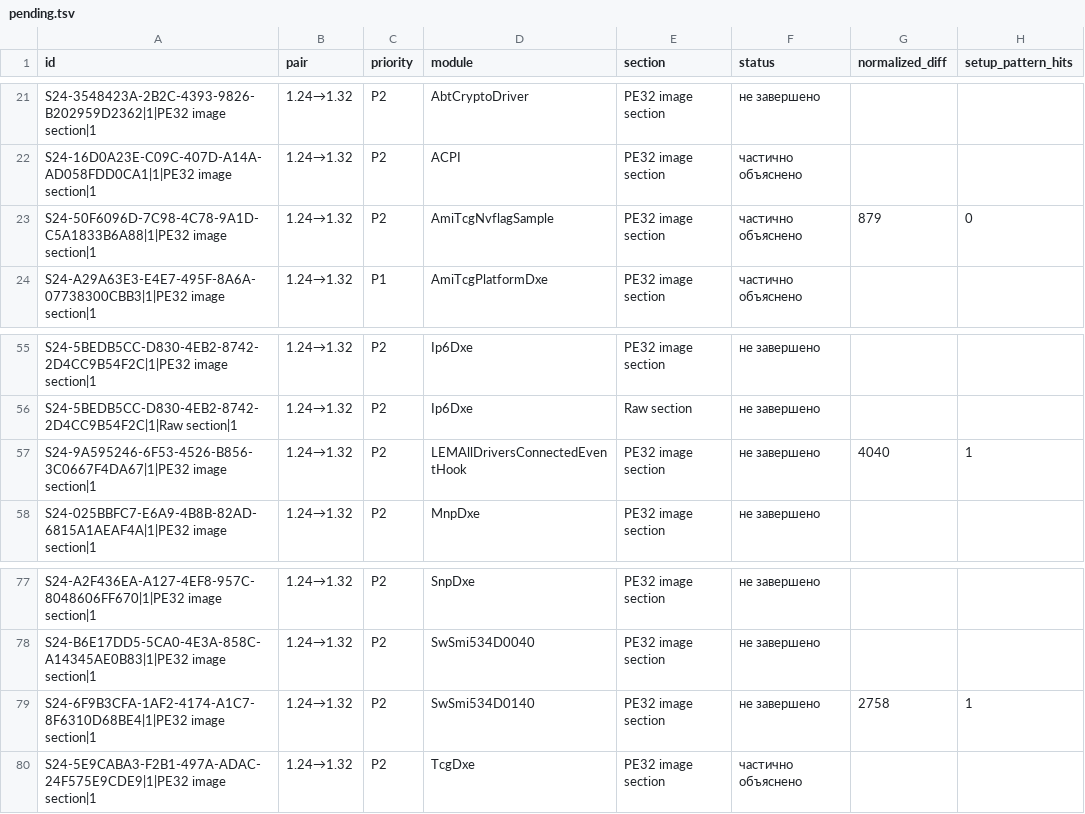
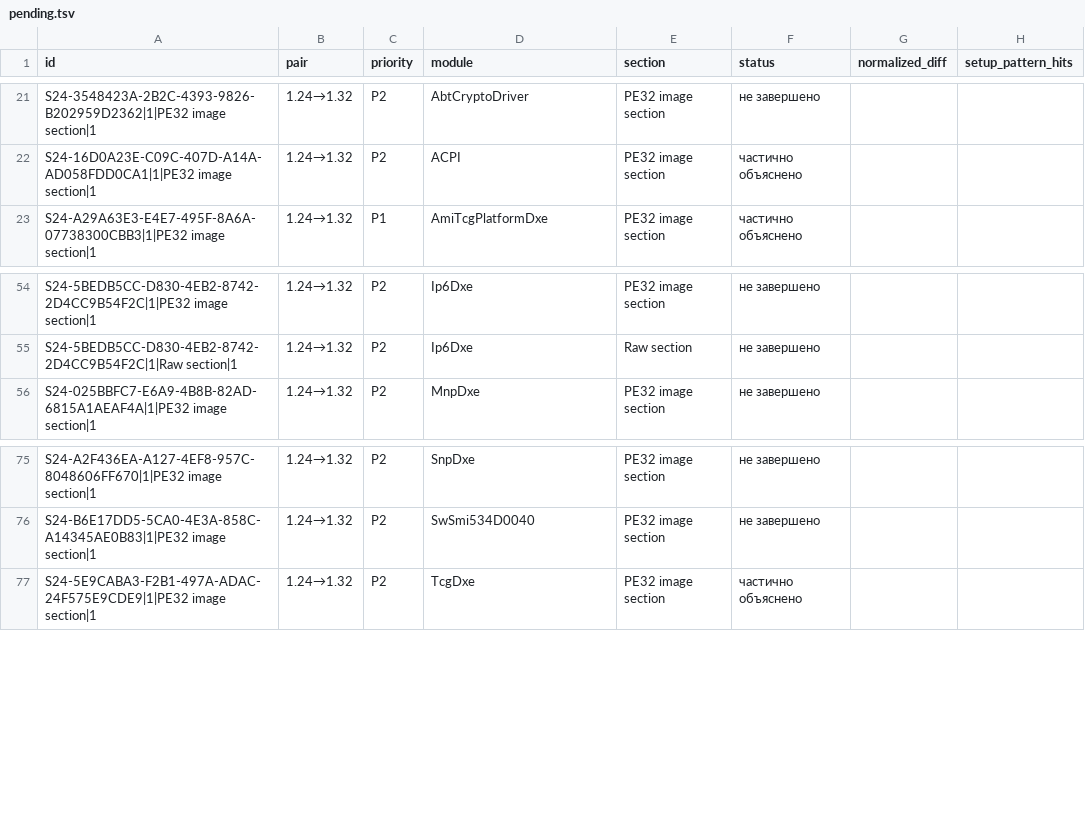
Before and after one commit to kaaburgh/public-research, a TSV file: lenovo-m75n-bios-audit/data/pending.tsv, drawn as a sheet; only a part is shown, gaps mark what is left out.

```diff
--- a/lenovo-m75n-bios-audit/data/pending.tsv
+++ b/lenovo-m75n-bios-audit/data/pending.tsv
@@ -22,3 +22,2 @@ S24-3548423A-2B2C-4393-9826-B202959D2362|1|PE32 image section|1	1.24→1.32	P2	A
 S24-16D0A23E-C09C-407D-A14A-AD058FDD0CA1|1|PE32 image section|1	1.24→1.32	P2	ACPI	PE32 image section	частично объяснено		
-S24-50F6096D-7C98-4C78-9A1D-C5A1833B6A88|1|PE32 image section|1	1.24→1.32	P2	AmiTcgNvflagSample	PE32 image section	частично объяснено	879	0
 S24-A29A63E3-E4E7-495F-8A6A-07738300CBB3|1|PE32 image section|1	1.24→1.32	P1	AmiTcgPlatformDxe	PE32 image section	частично объяснено		
@@ -56,3 +55,2 @@ S24-5BEDB5CC-D830-4EB2-8742-2D4CC9B54F2C|1|PE32 image section|1	1.24→1.32	P2	I
 S24-5BEDB5CC-D830-4EB2-8742-2D4CC9B54F2C|1|Raw section|1	1.24→1.32	P2	Ip6Dxe	Raw section	не завершено		
-S24-9A595246-6F53-4526-B856-3C0667F4DA67|1|PE32 image section|1	1.24→1.32	P2	LEMAllDriversConnectedEventHook	PE32 image section	не завершено	4040	1
 S24-025BBFC7-E6A9-4B8B-82AD-6815A1AEAF4A|1|PE32 image section|1	1.24→1.32	P2	MnpDxe	PE32 image section	не завершено		
@@ -78,3 +76,2 @@ S24-A2F436EA-A127-4EF8-957C-8048606FF670|1|PE32 image section|1	1.24→1.32	P2	S
 S24-B6E17DD5-5CA0-4E3A-858C-A14345AE0B83|1|PE32 image section|1	1.24→1.32	P2	SwSmi534D0040	PE32 image section	не завершено		
-S24-6F9B3CFA-1AF2-4174-A1C7-8F6310D68BE4|1|PE32 image section|1	1.24→1.32	P2	SwSmi534D0140	PE32 image section	не завершено	2758	1
 S24-5E9CABA3-F2B1-497A-ADAC-24F575E9CDE9|1|PE32 image section|1	1.24→1.32	P2	TcgDxe	PE32 image section	частично объяснено		
```
Also changed, not shown: lenovo-m75n-bios-audit/data/changes.tsv, lenovo-m75n-bios-audit/data/inventory.tsv, 6 other files.
